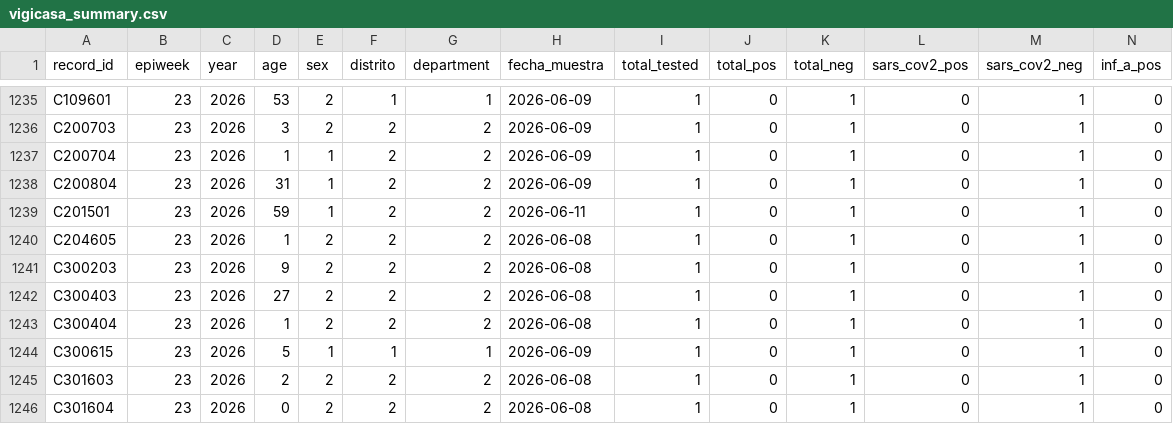
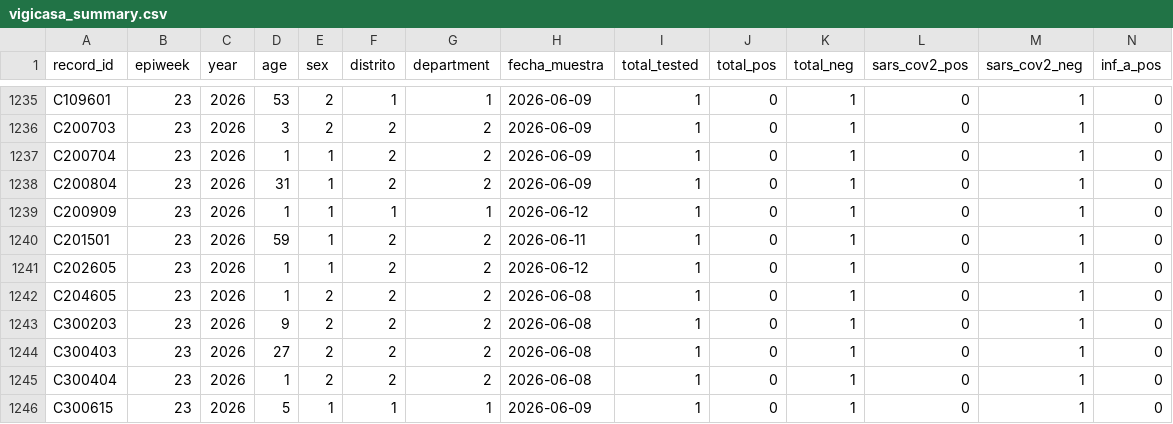
Before and after one commit to funsaludinvestigacion/enfermedades_infecciosas, a CSV file: docs/vigicasa_summary.csv, drawn as a sheet; only a part is shown, gaps mark what is left out; the shorter side is filled out with more unchanged rows; rows hold the shown columns only; the diff names each change by its address in the sheet, - before the commit and + after, or states it on an @@ line.

```diff
--- a/docs/vigicasa_summary.csv
+++ b/docs/vigicasa_summary.csv
+row 1239: C200909 | 23 | 2026 | 1 | 1 | 1 | 1 | 2026-06-12 | 1 | 0 | 1 | 0 | 1 | 0
+row 1241: C202605 | 23 | 2026 | 1 | 1 | 2 | 2 | 2026-06-12 | 1 | 0 | 1 | 0 | 1 | 0
```
Also changed, not shown: docs/gihsn_summary.csv, docs/vigifinca_summary.csv.
